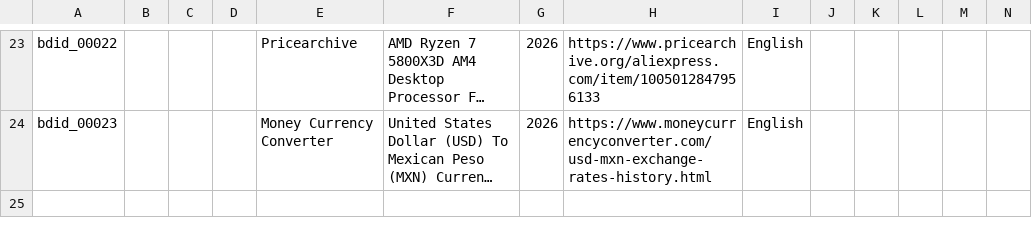
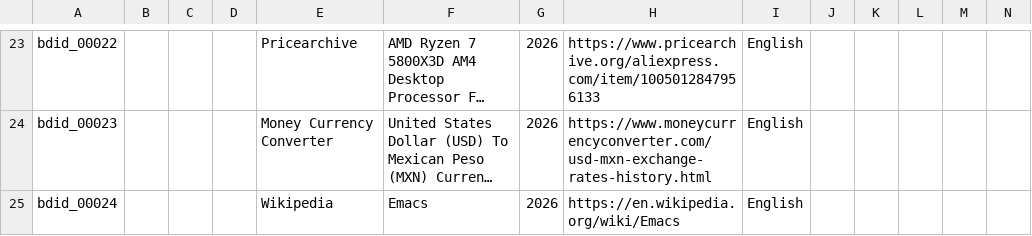
Before and after one commit to ekine3/notes_tDtob, a CSV file: bibliography_database.csv, drawn as a sheet; only a part is shown, gaps mark what is left out; long unchanged cells end in …; rows hold the shown columns only; the diff names each change by its address in the sheet, - before the commit and + after, or states it on an @@ line.

Commit message:
Update bibliography_database.csv

```diff
--- a/bibliography_database.csv
+++ b/bibliography_database.csv
+row 25: bdid_00024 |  |  |  | Wikipedia | Emacs | 2026 | https://en.wikipedia.org/wiki/Emacs | English
```
